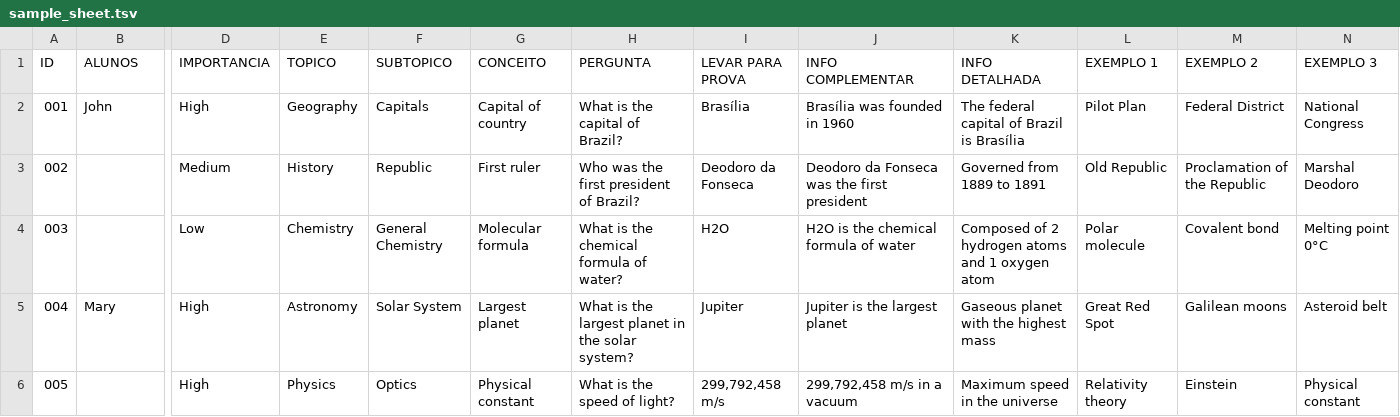
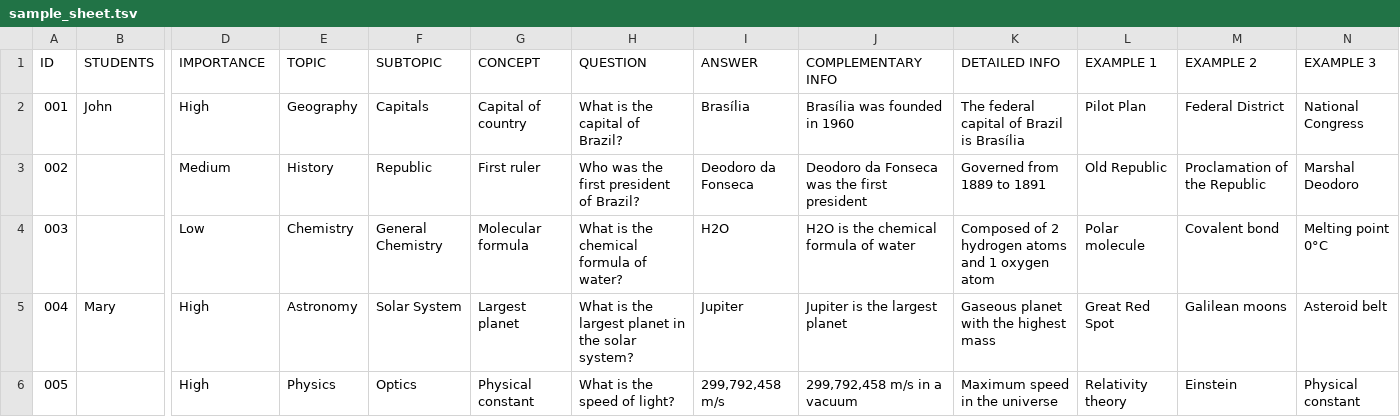
Before and after one commit to igorrflorentino/sheets2anki, a TSV file: sample data/sample_sheet.tsv, drawn as a sheet; only a part is shown, gaps mark what is left out; the diff covers the shown part only; the diff names each change by its address in the sheet, - before the commit and + after, or states it on an @@ line.

Commit message:
update columns name to english

```diff
--- a/sample data/sample_sheet.tsv
+++ b/sample data/sample_sheet.tsv
-B1: ALUNOS
+B1: STUDENTS
-D1: IMPORTANCIA
+D1: IMPORTANCE
-E1: TOPICO
+E1: TOPIC
-F1: SUBTOPICO
+F1: SUBTOPIC
-G1: CONCEITO
+G1: CONCEPT
-H1: PERGUNTA
+H1: QUESTION
-I1: LEVAR PARA PROVA
+I1: ANSWER
-J1: INFO COMPLEMENTAR
+J1: COMPLEMENTARY INFO
-K1: INFO DETALHADA
+K1: DETAILED INFO
-L1: EXEMPLO 1
+L1: EXAMPLE 1
-M1: EXEMPLO 2
+M1: EXAMPLE 2
-N1: EXEMPLO 3
+N1: EXAMPLE 3
```
Also changed, not shown: 9 edited cells elsewhere in this file, 3 other files.
